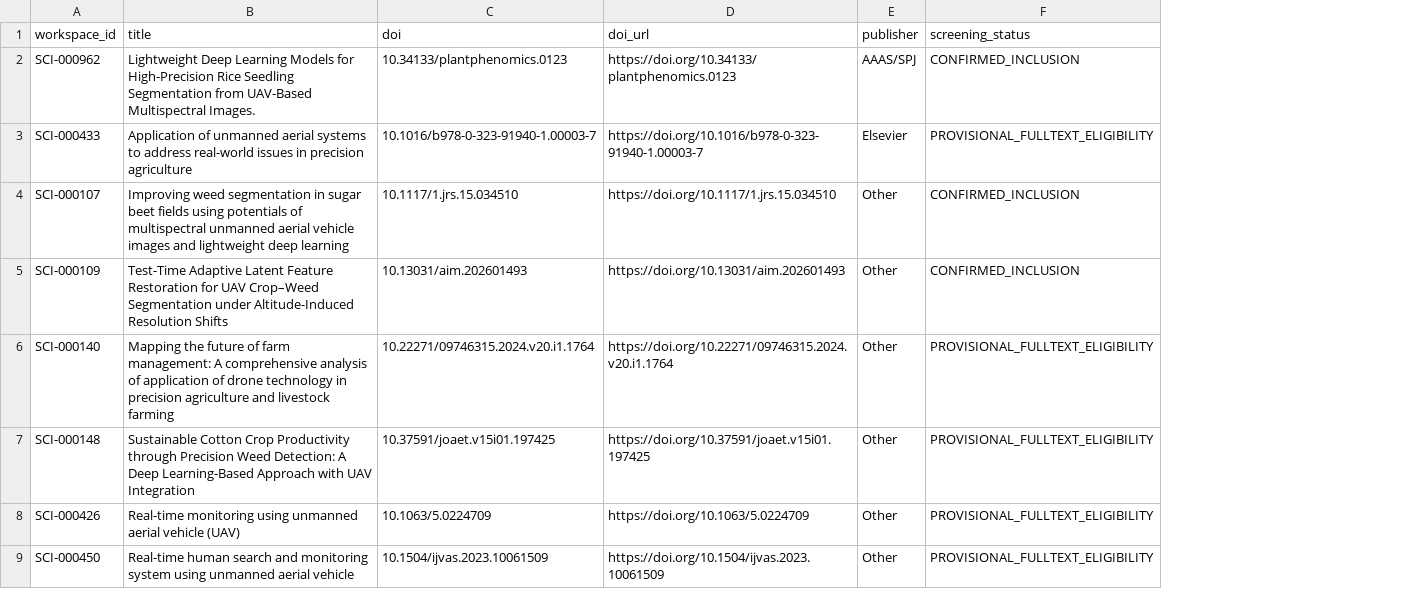
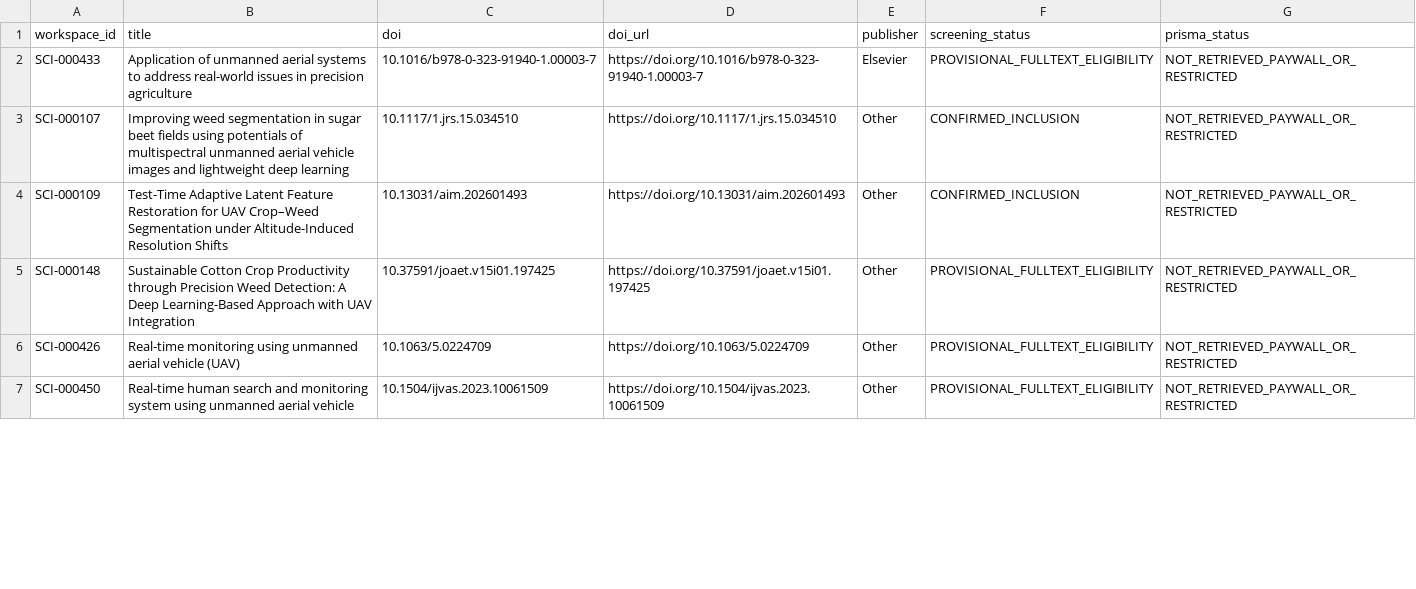
Before and after one commit to nexus-scholar-org/nexus-scholar-harness, a CSV file: workspaces/uav-cv-precision-agriculture/pdfs/blocked_doi_manifest.csv, drawn as a sheet; only a part is shown; removed rows and columns are numbered as before the commit, all else as after; the diff names each change by its address in the sheet, - before the commit and + after, or states it on an @@ line.

```diff
--- a/workspaces/uav-cv-precision-agriculture/pdfs/blocked_doi_manifest.csv
+++ b/workspaces/uav-cv-precision-agriculture/pdfs/blocked_doi_manifest.csv
+column G (prisma_status), rows 2-7: all NOT_RETRIEVED_PAYWALL_OR_RESTRICTED
-row 2: SCI-000962 | Lightweight Deep Learning Models for High-Precision Rice Seedling Segmentation from UAV-Based Multispectral Images. | 10.34133/plantphenomics.0123 | https://doi.org/10.34133/plantphenomics.0123 | AAAS/SPJ | CONFIRMED_INCLUSION
-row 6: SCI-000140 | Mapping the future of farm management: A comprehensive analysis of application of drone technology in precision agriculture and livestock farming | 10.22271/09746315.2024.v20.i1.1764 | https://doi.org/10.22271/09746315.2024.v20.i1.1764 | Other | PROVISIONAL_FULLTEXT_ELIGIBILITY
```
Also changed, not shown: 10 other files.
